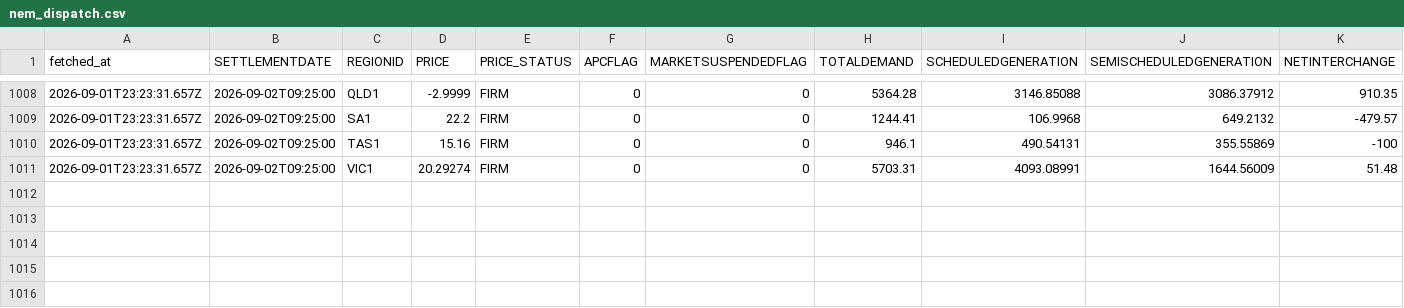
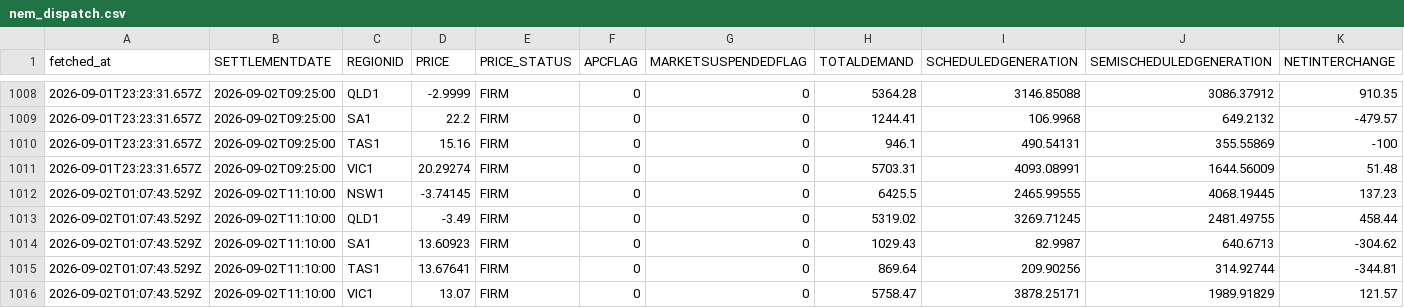
Before and after one commit to Tharindi-W/nem-live-state, a CSV file: data/nem_dispatch.csv, drawn as a sheet; only a part is shown, gaps mark what is left out; the diff names each change by its address in the sheet, - before the commit and + after, or states it on an @@ line.

```diff
--- a/data/nem_dispatch.csv
+++ b/data/nem_dispatch.csv
+row 1012: 2026-09-02T01:07:43.529Z | 2026-09-02T11:10:00 | NSW1 | -3.74145 | FIRM | 0 | 0 | 6425.5 | 2465.99555 | 4068.19445 | 137.23
+row 1013: 2026-09-02T01:07:43.529Z | 2026-09-02T11:10:00 | QLD1 | -3.49 | FIRM | 0 | 0 | 5319.02 | 3269.71245 | 2481.49755 | 458.44
+row 1014: 2026-09-02T01:07:43.529Z | 2026-09-02T11:10:00 | SA1 | 13.60923 | FIRM | 0 | 0 | 1029.43 | 82.9987 | 640.6713 | -304.62
+row 1015: 2026-09-02T01:07:43.529Z | 2026-09-02T11:10:00 | TAS1 | 13.67641 | FIRM | 0 | 0 | 869.64 | 209.90256 | 314.92744 | -344.81
+row 1016: 2026-09-02T01:07:43.529Z | 2026-09-02T11:10:00 | VIC1 | 13.07 | FIRM | 0 | 0 | 5758.47 | 3878.25171 | 1989.91829 | 121.57
```
Also changed, not shown: data/nem_interconnectors.csv, data/nem_rooftop_actual.csv, 5 other files.
